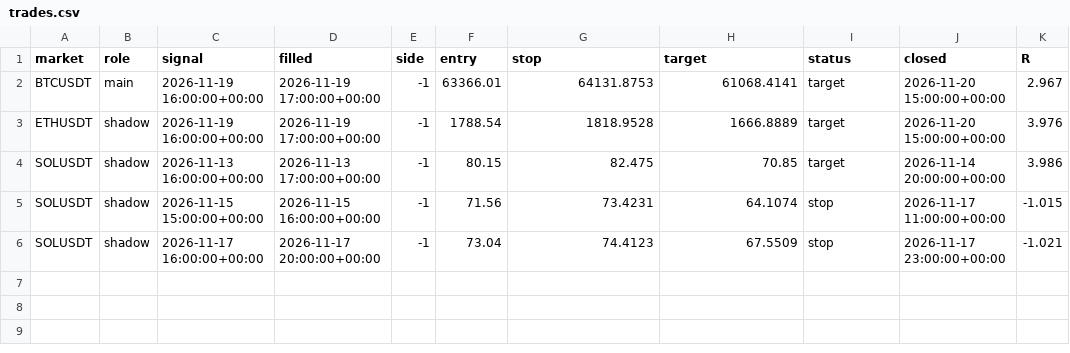
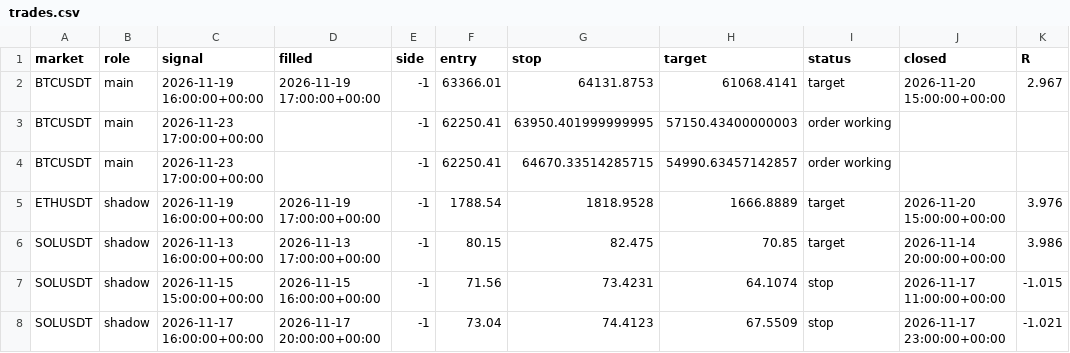
Before and after one commit to davekirk83-stack/qlab, a CSV file: runs/paper15/trades.csv, drawn as a sheet.

Commit message:
paper books 15-16 2026-11-24T02:57

```diff
--- a/runs/paper15/trades.csv
+++ b/runs/paper15/trades.csv
@@ -2,2 +2,4 @@ market,role,signal,filled,side,entry,stop,target,status,closed,R
 BTCUSDT,main,2026-11-19 16:00:00+00:00,2026-11-19 17:00:00+00:00,-1,63366.01,64131.8753,61068.4141,target,2026-11-20 15:00:00+00:00,2.967
+BTCUSDT,main,2026-11-23 17:00:00+00:00,,-1,62250.41,63950.401999999995,57150.43400000003,order working,,
+BTCUSDT,main,2026-11-23 17:00:00+00:00,,-1,62250.41,64670.33514285715,54990.63457142857,order working,,
 ETHUSDT,shadow,2026-11-19 16:00:00+00:00,2026-11-19 17:00:00+00:00,-1,1788.54,1818.9528,1666.8889,target,2026-11-20 15:00:00+00:00,3.976
```
Also changed, not shown: 2 other files.
